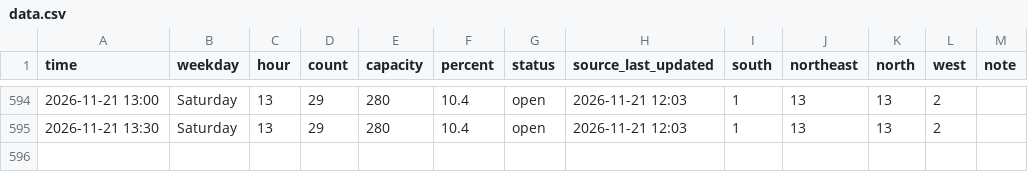
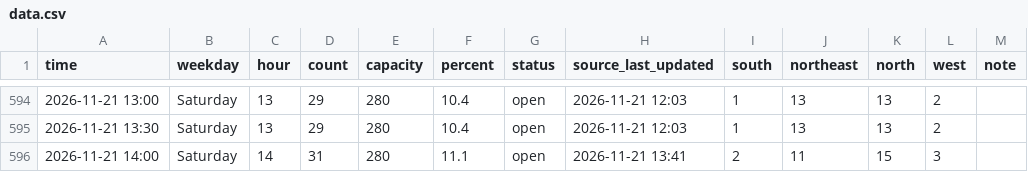
Before and after one commit to Rassa1/BRIC-tracker, a CSV file: data.csv, drawn as a sheet; only a part is shown, gaps mark what is left out; the diff names each change by its address in the sheet, - before the commit and + after, or states it on an @@ line.

```diff
--- a/data.csv
+++ b/data.csv
+row 596: 2026-11-21 14:00 | Saturday | 14 | 31 | 280 | 11.1 | open | 2026-11-21 13:41 | 2 | 11 | 15 | 3
```
